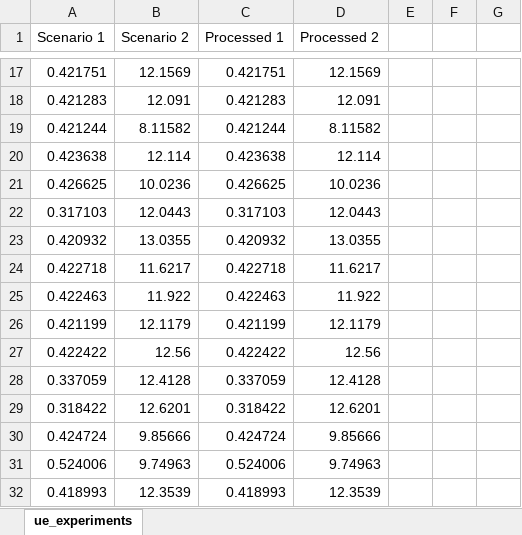
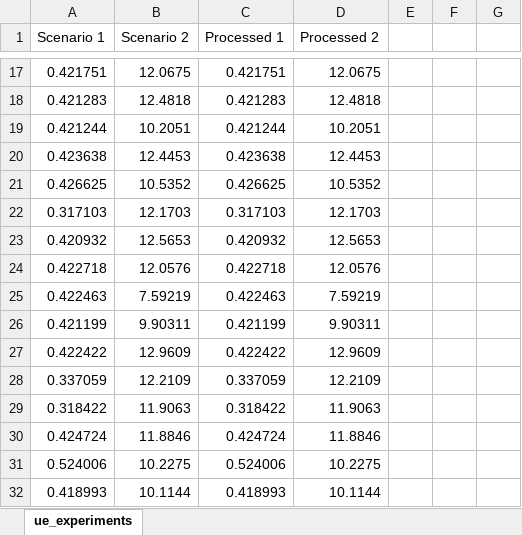
Before and after one commit to usnistgov/O-RAN-Testbed-Automation, an Excel workbook: RAN_Intelligent_Controllers/research/experiments_7-21-2025/ue_experiments.xlsx, sheet ue_experiments, drawn as a sheet; only a part is shown, gaps mark what is left out; values as stored, in another font and other column widths than the file's, no borders; the diff covers the shown part only; the diff names each change by its address in the sheet, - before the commit and + after, or states it on an @@ line.

Commit message:
Update ue_experiments.xlsx

```diff
--- a/RAN_Intelligent_Controllers/research/experiments_7-21-2025/ue_experiments.xlsx (sheet ue_experiments)
+++ b/RAN_Intelligent_Controllers/research/experiments_7-21-2025/ue_experiments.xlsx (sheet ue_experiments)
-B17 (Scenario 2): 12.1569
+B17 (Scenario 2): 12.0675
-D17 (Processed 2): 12.1569
+D17 (Processed 2): 12.0675
-B18 (Scenario 2): 12.091
+B18 (Scenario 2): 12.4818
-D18 (Processed 2): 12.091
+D18 (Processed 2): 12.4818
-B19 (Scenario 2): 8.11582
+B19 (Scenario 2): 10.2051
-D19 (Processed 2): 8.11582
+D19 (Processed 2): 10.2051
-B20 (Scenario 2): 12.114
+B20 (Scenario 2): 12.4453
-D20 (Processed 2): 12.114
+D20 (Processed 2): 12.4453
-B21 (Scenario 2): 10.0236
+B21 (Scenario 2): 10.5352
-D21 (Processed 2): 10.0236
+D21 (Processed 2): 10.5352
-B22 (Scenario 2): 12.0443
+B22 (Scenario 2): 12.1703
-D22 (Processed 2): 12.0443
+D22 (Processed 2): 12.1703
-B23 (Scenario 2): 13.0355
+B23 (Scenario 2): 12.5653
-D23 (Processed 2): 13.0355
+D23 (Processed 2): 12.5653
-B24 (Scenario 2): 11.6217
+B24 (Scenario 2): 12.0576
-D24 (Processed 2): 11.6217
+D24 (Processed 2): 12.0576
-B25 (Scenario 2): 11.922
+B25 (Scenario 2): 7.59219
-D25 (Processed 2): 11.922
+D25 (Processed 2): 7.59219
-B26 (Scenario 2): 12.1179
+B26 (Scenario 2): 9.90311
-D26 (Processed 2): 12.1179
+D26 (Processed 2): 9.90311
-B27 (Scenario 2): 12.56
+B27 (Scenario 2): 12.9609
-D27 (Processed 2): 12.56
+D27 (Processed 2): 12.9609
-B28 (Scenario 2): 12.4128
+B28 (Scenario 2): 12.2109
-D28 (Processed 2): 12.4128
+D28 (Processed 2): 12.2109
-B29 (Scenario 2): 12.6201
+B29 (Scenario 2): 11.9063
-D29 (Processed 2): 12.6201
+D29 (Processed 2): 11.9063
-B30 (Scenario 2): 9.85666
+B30 (Scenario 2): 11.8846
-D30 (Processed 2): 9.85666
+D30 (Processed 2): 11.8846
-B31 (Scenario 2): 9.74963
+B31 (Scenario 2): 10.2275
-D31 (Processed 2): 9.74963
+D31 (Processed 2): 10.2275
-B32 (Scenario 2): 12.3539
+B32 (Scenario 2): 10.1144
-D32 (Processed 2): 12.3539
+D32 (Processed 2): 10.1144
```
Also changed, not shown: 169 edited cells elsewhere in this sheet.
